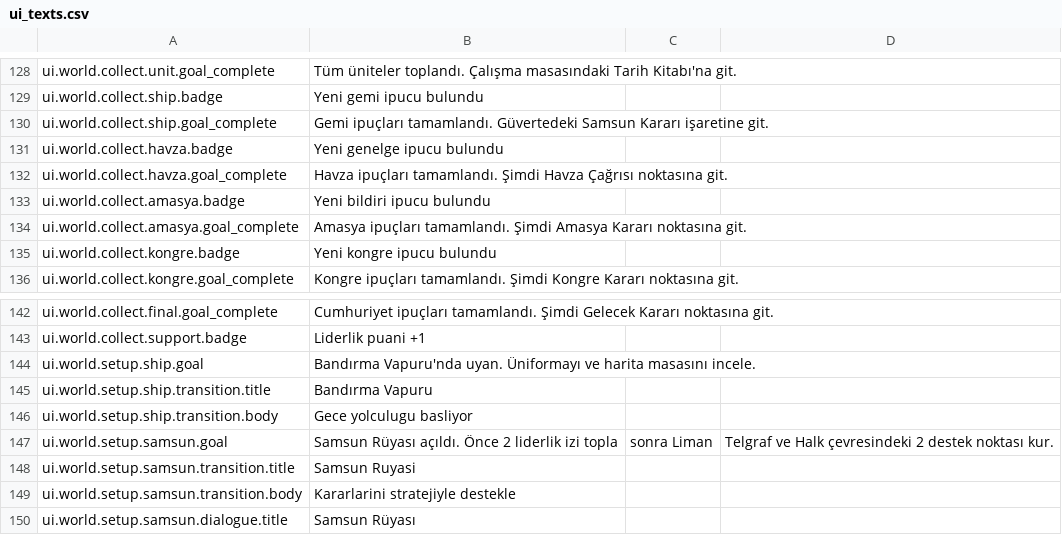
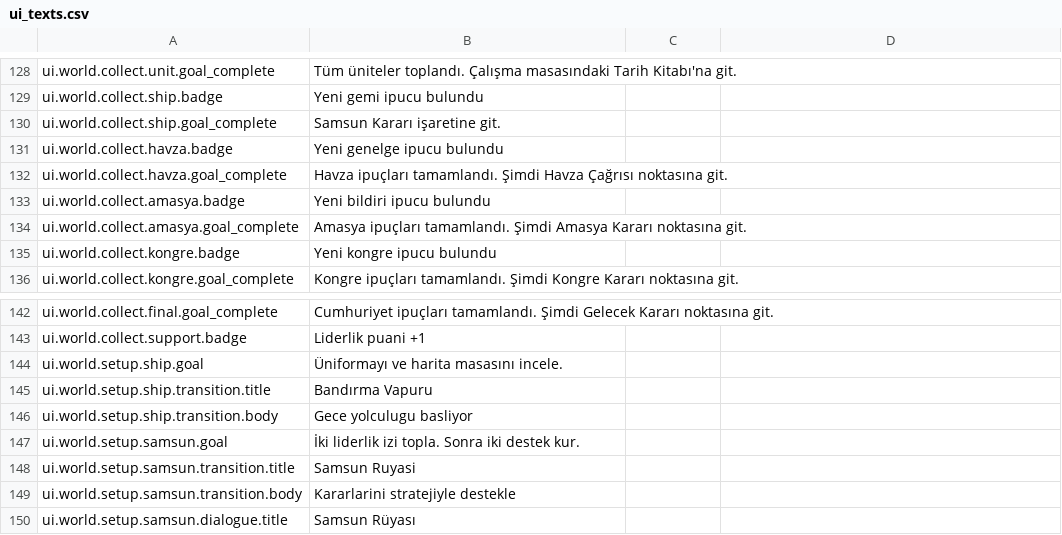
Before and after one commit to ayktbrkk/MM-AE, a CSV file: translations/ui_texts.csv, drawn as a sheet; only a part is shown, gaps mark what is left out.

```diff
--- a/translations/ui_texts.csv
+++ b/translations/ui_texts.csv
@@ -131,3 +131,3 @@ ui.world.collect.unit.goal_complete,Tüm üniteler toplandı. Çalışma masası
 ui.world.collect.ship.badge,Yeni gemi ipucu bulundu
-ui.world.collect.ship.goal_complete,Gemi ipuçları tamamlandı. Güvertedeki Samsun Kararı işaretine git.
+ui.world.collect.ship.goal_complete,Samsun Kararı işaretine git.
 ui.world.collect.havza.badge,Yeni genelge ipucu bulundu
@@ -145,6 +145,6 @@ ui.world.collect.final.goal_complete,Cumhuriyet ipuçları tamamlandı. Şimdi G
 ui.world.collect.support.badge,Liderlik puani +1
-ui.world.setup.ship.goal,Bandırma Vapuru'nda uyan. Üniformayı ve harita masasını incele.
+ui.world.setup.ship.goal,Üniformayı ve harita masasını incele.
 ui.world.setup.ship.transition.title,Bandırma Vapuru
 ui.world.setup.ship.transition.body,Gece yolculugu basliyor
-ui.world.setup.samsun.goal,Samsun Rüyası açıldı. Önce 2 liderlik izi topla, sonra Liman, Telgraf ve Halk çevresindeki 2 destek noktası kur.
+ui.world.setup.samsun.goal,İki liderlik izi topla. Sonra iki destek kur.
 ui.world.setup.samsun.transition.title,Samsun Ruyasi
```
Also changed, not shown: 42 other files.
